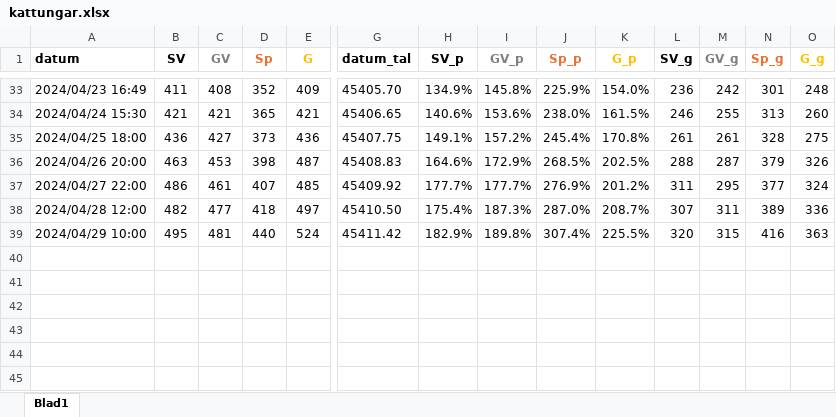
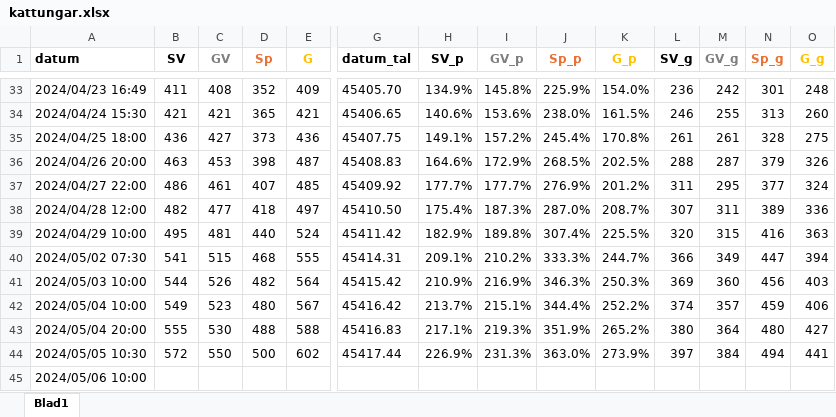
Before and after one commit to fileunderwater/cats, an Excel workbook: kattungar.xlsx, sheet Blad1, drawn as a sheet; only a part is shown, gaps mark what is left out; values as stored, in another font and other column widths than the file's, no borders; charts and pictures not drawn; rows hold the shown columns only; the diff names each change by its address in the sheet, - before the commit and + after, or states it on an @@ line.

```diff
--- a/kattungar.xlsx (sheet Blad1)
+++ b/kattungar.xlsx (sheet Blad1)
+row 40: 2024/05/02 07:30 | 541 | 515 | 468 | 555 | 45414.31 | 209.1% | 210.2% | 333.3% | 244.7% | 366 | 349 | 447 | 394
+row 41: 2024/05/03 10:00 | 544 | 526 | 482 | 564 | 45415.42 | 210.9% | 216.9% | 346.3% | 250.3% | 369 | 360 | 456 | 403
+row 42: 2024/05/04 10:00 | 549 | 523 | 480 | 567 | 45416.42 | 213.7% | 215.1% | 344.4% | 252.2% | 374 | 357 | 459 | 406
+row 43: 2024/05/04 20:00 | 555 | 530 | 488 | 588 | 45416.83 | 217.1% | 219.3% | 351.9% | 265.2% | 380 | 364 | 480 | 427
+row 44: 2024/05/05 10:30 | 572 | 550 | 500 | 602 | 45417.44 | 226.9% | 231.3% | 363.0% | 273.9% | 397 | 384 | 494 | 441
+row 45: 2024/05/06 10:00
```
Also changed, not shown: charts or pictures, 32 other files.
